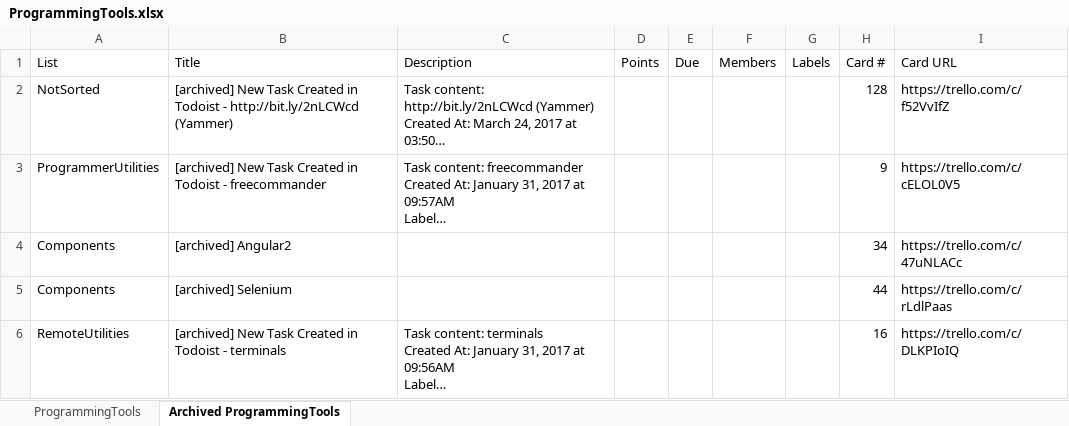
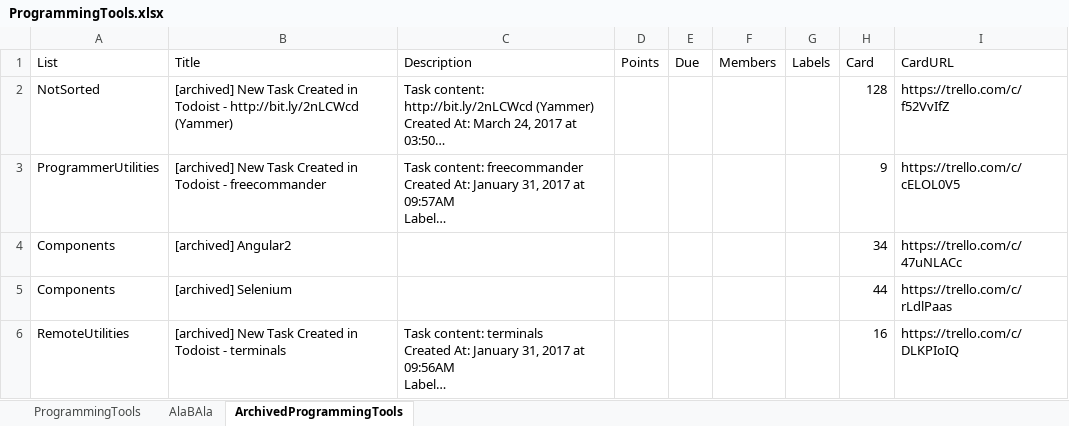
Before and after one commit to ignatandrei/stankins, an Excel workbook: stankinsv2/solution/GenerateAll/ExcelTests/ProgrammingTools.xlsx, sheet ArchivedProgrammingTools, drawn as a sheet; long unchanged cells end in …; values as stored, in another font and other column widths than the file's, no borders; the diff names each change by its address in the sheet, - before the commit and + after, or states it on an @@ line.

```diff
--- a/stankinsv2/solution/GenerateAll/ExcelTests/ProgrammingTools.xlsx (sheet ArchivedProgrammingTools)
+++ b/stankinsv2/solution/GenerateAll/ExcelTests/ProgrammingTools.xlsx (sheet ArchivedProgrammingTools)
-sheet tab: Archived ProgrammingTools
+sheet tab: ArchivedProgrammingTools
+sheet tab: AlaBAla
-H1: Card #
+H1: Card
-I1: Card URL
+I1: CardURL
```
Also changed, not shown: sheet ProgrammingTools, 6 other files.
